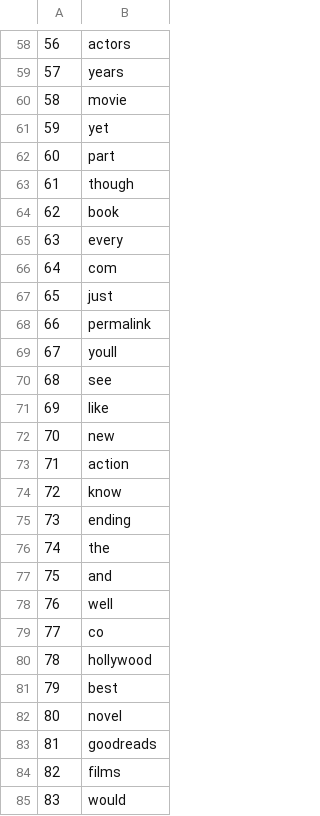
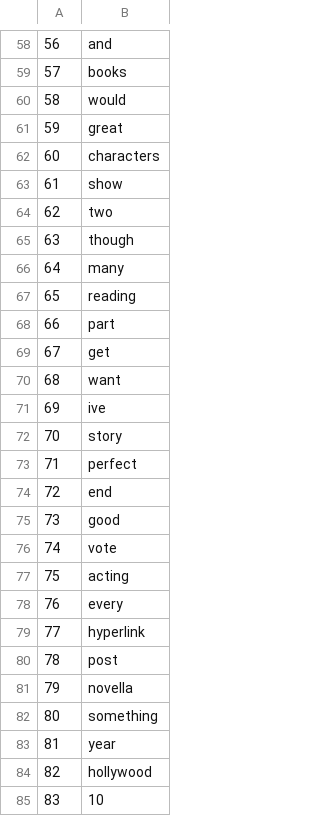
Before and after one commit to astrocoolin/DS_Project, a CSV file: data/stop_custom.csv, drawn as a sheet; only a part is shown, gaps mark what is left out; the diff covers the shown part only.

```diff
--- a/data/stop_custom.csv
+++ b/data/stop_custom.csv
@@ -58,28 +58,28 @@
-56,actors
-57,years
-58,movie
-59,yet
-60,part
-61,though
-62,book
-63,every
-64,com
-65,just
-66,permalink
-67,youll
-68,see
-69,like
-70,new
-71,action
-72,know
-73,ending
-74,the
-75,and
-76,well
-77,co
-78,hollywood
-79,best
-80,novel
-81,goodreads
-82,films
-83,would
+56,and
+57,books
+58,would
+59,great
+60,characters
+61,show
+62,two
+63,though
+64,many
+65,reading
+66,part
+67,get
+68,want
+69,ive
+70,story
+71,perfect
+72,end
+73,good
+74,vote
+75,acting
+76,every
+77,hyperlink
+78,post
+79,novella
+80,something
+81,year
+82,hollywood
+83,10
```
Also changed, not shown: 76 edited cells elsewhere in this file, 10 other files.
